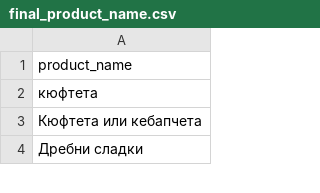
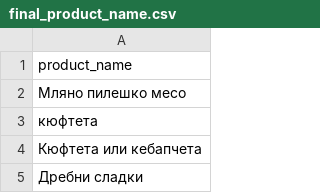
Before and after one commit to preslaff/spesti-app, a CSV file: backend/final_product_name.csv, drawn as a sheet; only a part is shown.

```diff
--- a/backend/final_product_name.csv
+++ b/backend/final_product_name.csv
@@ -1,2 +1,3 @@
 product_name
+Мляно пилешко месо
 кюфтета
```
Also changed, not shown: 4 other files.
